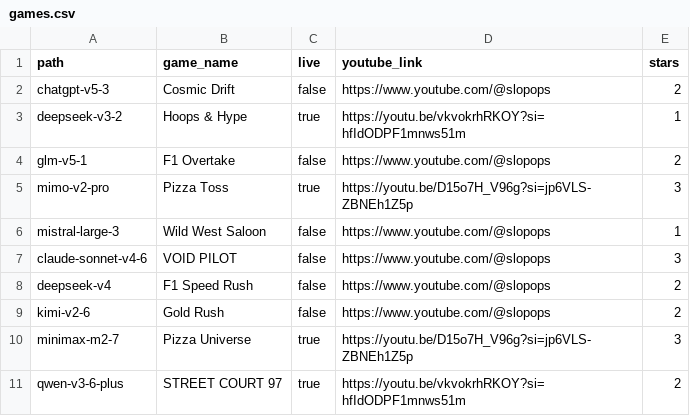
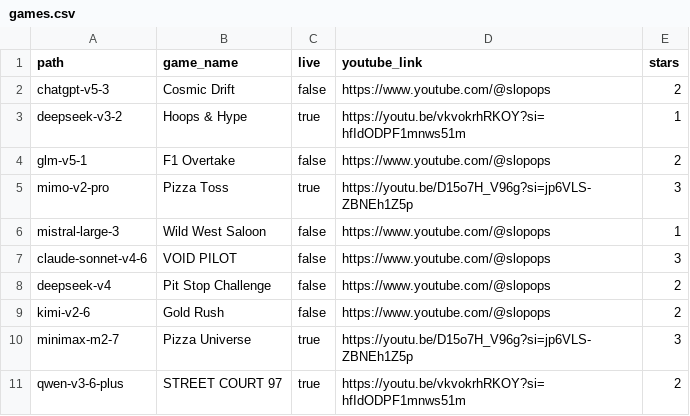
Before and after one commit to SlopOps/gironimo-bench, a CSV file: docs/games/games.csv, drawn as a sheet.

Commit message:
Update games.csv

```diff
--- a/docs/games/games.csv
+++ b/docs/games/games.csv
@@ -7,3 +7,3 @@ mistral-large-3,Wild West Saloon,false,https://www.youtube.com/@slopops,1
 claude-sonnet-v4-6,VOID PILOT,false,https://www.youtube.com/@slopops,3
-deepseek-v4,F1 Speed Rush,false,https://www.youtube.com/@slopops,2
+deepseek-v4,Pit Stop Challenge,false,https://www.youtube.com/@slopops,2
 kimi-v2-6,Gold Rush,false,https://www.youtube.com/@slopops,2
```
